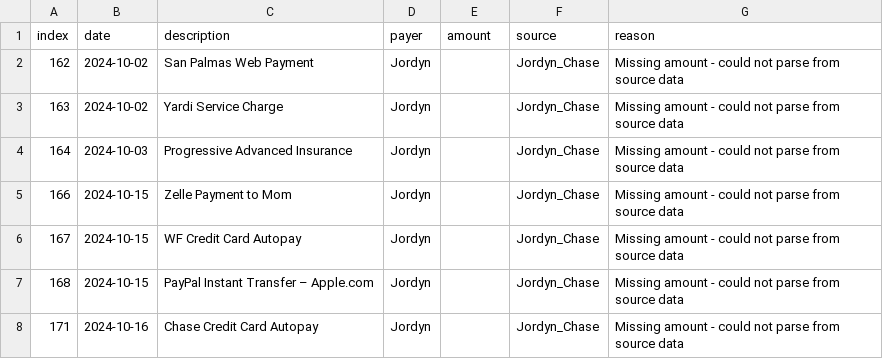
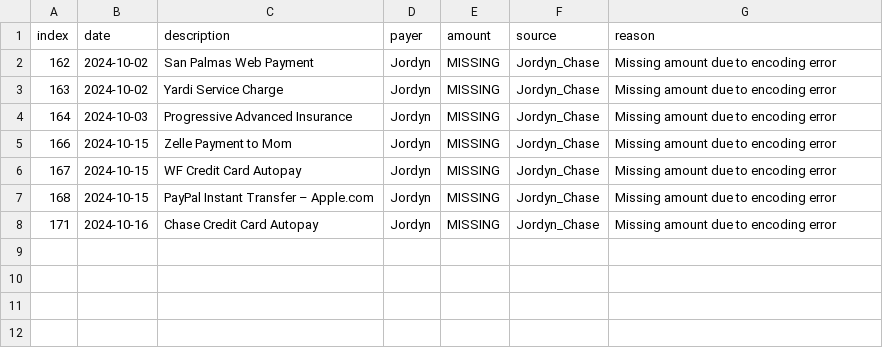
Before and after one commit to rzimmerman2022/financial-reconciliation-system, a CSV file: output/phase5a/phase5a_manual_review.csv, drawn as a sheet.

```diff
--- a/output/phase5a/phase5a_manual_review.csv
+++ b/output/phase5a/phase5a_manual_review.csv
@@ -1,8 +1,8 @@
 index,date,description,payer,amount,source,reason
-162,2024-10-02,San Palmas Web Payment,Jordyn,,Jordyn_Chase,Missing amount - could not parse from source data
-163,2024-10-02,Yardi Service Charge,Jordyn,,Jordyn_Chase,Missing amount - could not parse from source data
-164,2024-10-03,Progressive Advanced Insurance,Jordyn,,Jordyn_Chase,Missing amount - could not parse from source data
-166,2024-10-15,Zelle Payment to Mom,Jordyn,,Jordyn_Chase,Missing amount - could not parse from source data
-167,2024-10-15,WF Credit Card Autopay,Jordyn,,Jordyn_Chase,Missing amount - could not parse from source data
-168,2024-10-15,PayPal Instant Transfer – Apple.com,Jordyn,,Jordyn_Chase,Missing amount - could not parse from source data
-171,2024-10-16,Chase Credit Card Autopay,Jordyn,,Jordyn_Chase,Missing amount - could not parse from source data
+162,2024-10-02,San Palmas Web Payment,Jordyn,MISSING,Jordyn_Chase,Missing amount due to encoding error
+163,2024-10-02,Yardi Service Charge,Jordyn,MISSING,Jordyn_Chase,Missing amount due to encoding error
+164,2024-10-03,Progressive Advanced Insurance,Jordyn,MISSING,Jordyn_Chase,Missing amount due to encoding error
+166,2024-10-15,Zelle Payment to Mom,Jordyn,MISSING,Jordyn_Chase,Missing amount due to encoding error
+167,2024-10-15,WF Credit Card Autopay,Jordyn,MISSING,Jordyn_Chase,Missing amount due to encoding error
+168,2024-10-15,PayPal Instant Transfer – Apple.com,Jordyn,MISSING,Jordyn_Chase,Missing amount due to encoding error
+171,2024-10-16,Chase Credit Card Autopay,Jordyn,MISSING,Jordyn_Chase,Missing amount due to encoding error
```
Also changed, not shown: output/phase5a/phase5a_processed.csv, 13 other files.
